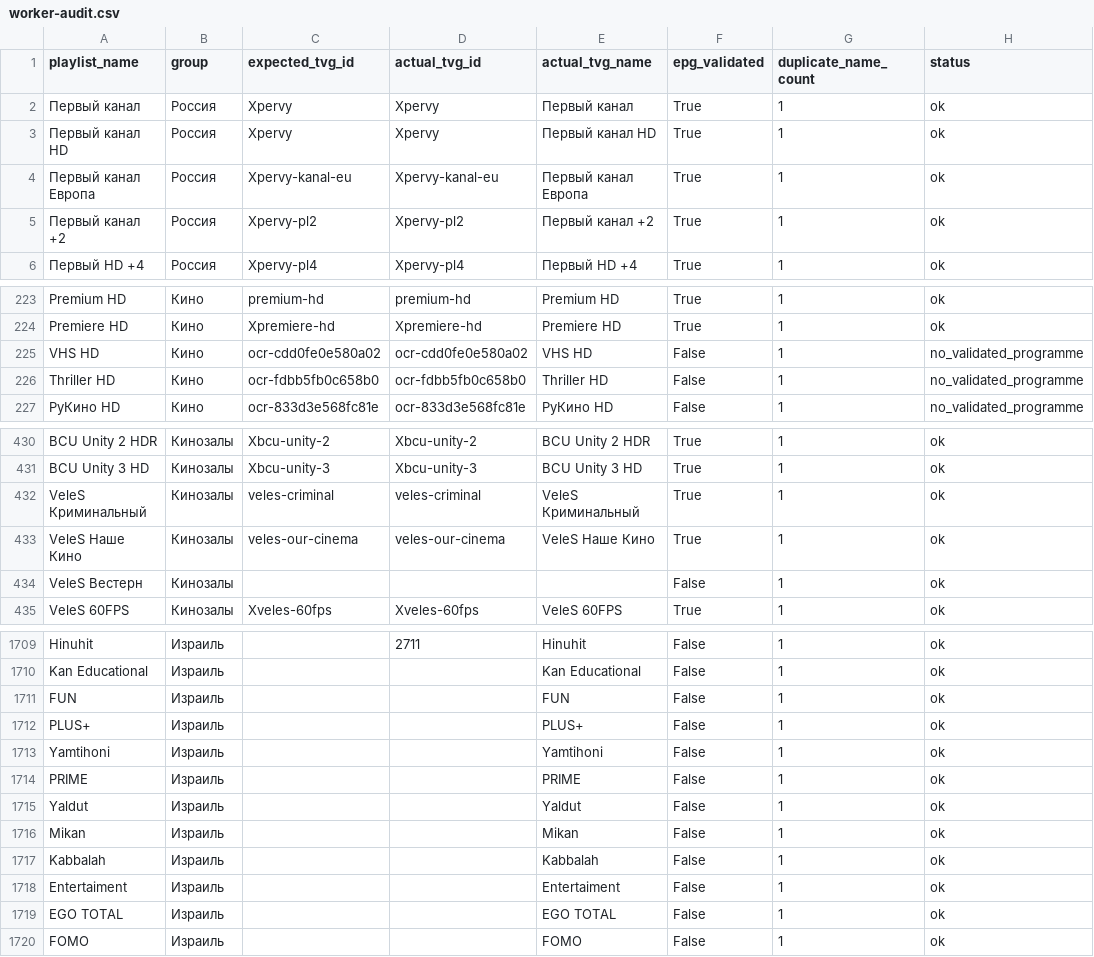
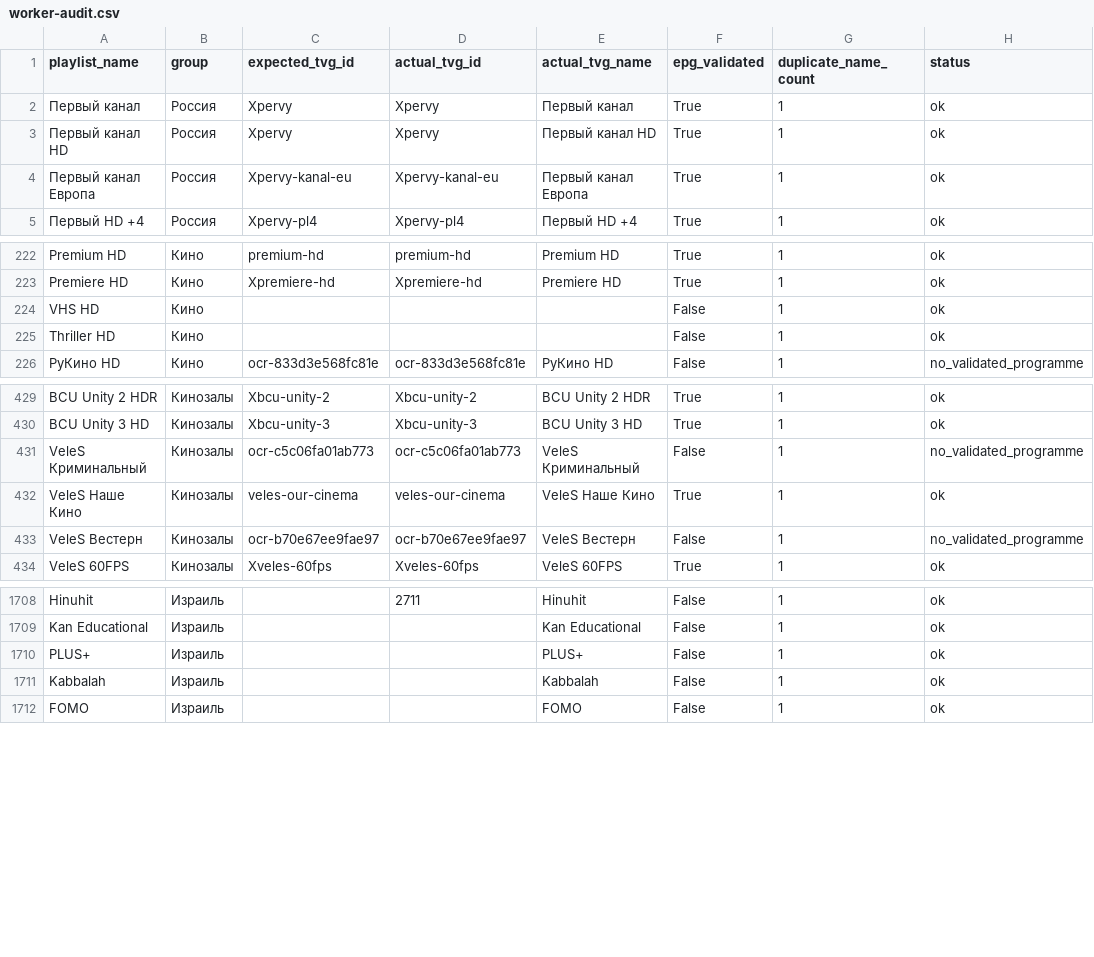
Before and after one commit to peter96son/iptv-epg-builder, a CSV file: output/worker-audit.csv, drawn as a sheet; only a part is shown, gaps mark what is left out; the diff covers the shown part only.

```diff
--- a/output/worker-audit.csv
+++ b/output/worker-audit.csv
@@ -4,3 +4,2 @@ playlist_name,group,expected_tvg_id,actual_tvg_id,actual_tvg_name,epg_validated,
 Первый канал Европа,Россия,Xpervy-kanal-eu,Xpervy-kanal-eu,Первый канал Европа,True,1,ok
-Первый канал +2,Россия,Xpervy-pl2,Xpervy-pl2,Первый канал +2,True,1,ok
 Первый HD +4,Россия,Xpervy-pl4,Xpervy-pl4,Первый HD +4,True,1,ok
@@ -224,4 +223,4 @@ Premium HD,Кино,premium-hd,premium-hd,Premium HD,True,1,ok
 Premiere HD,Кино,Xpremiere-hd,Xpremiere-hd,Premiere HD,True,1,ok
-VHS HD,Кино,ocr-cdd0fe0e580a02,ocr-cdd0fe0e580a02,VHS HD,False,1,no_validated_programme
-Thriller HD,Кино,ocr-fdbb5fb0c658b0,ocr-fdbb5fb0c658b0,Thriller HD,False,1,no_validated_programme
+VHS HD,Кино,,,,False,1,ok
+Thriller HD,Кино,,,,False,1,ok
 РуКино HD,Кино,ocr-833d3e568fc81e,ocr-833d3e568fc81e,РуКино HD,False,1,no_validated_programme
@@ -431,5 +430,5 @@ BCU Unity 2 HDR,Кинозалы,Xbcu-unity-2,Xbcu-unity-2,BCU Unity 2 HDR,True,
 BCU Unity 3 HD,Кинозалы,Xbcu-unity-3,Xbcu-unity-3,BCU Unity 3 HD,True,1,ok
-VeleS Криминальный,Кинозалы,veles-criminal,veles-criminal,VeleS Криминальный,True,1,ok
+VeleS Криминальный,Кинозалы,ocr-c5c06fa01ab773,ocr-c5c06fa01ab773,VeleS Криминальный,False,1,no_validated_programme
 VeleS Наше Кино,Кинозалы,veles-our-cinema,veles-our-cinema,VeleS Наше Кино,True,1,ok
-VeleS Вестерн,Кинозалы,,,,False,1,ok
+VeleS Вестерн,Кинозалы,ocr-b70e67ee9fae97,ocr-b70e67ee9fae97,VeleS Вестерн,False,1,no_validated_programme
 VeleS 60FPS,Кинозалы,Xveles-60fps,Xveles-60fps,VeleS 60FPS,True,1,ok
@@ -1710,11 +1709,4 @@ Hinuhit,Израиль,,2711,Hinuhit,False,1,ok
 Kan Educational,Израиль,,,Kan Educational,False,1,ok
-FUN,Израиль,,,FUN,False,1,ok
 PLUS+,Израиль,,,PLUS+,False,1,ok
-Yamtihoni,Израиль,,,Yamtihoni,False,1,ok
-PRIME,Израиль,,,PRIME,False,1,ok
-Yaldut,Израиль,,,Yaldut,False,1,ok
-Mikan,Израиль,,,Mikan,False,1,ok
 Kabbalah,Израиль,,,Kabbalah,False,1,ok
-Entertaiment,Израиль,,,Entertaiment,False,1,ok
-EGO TOTAL,Израиль,,,EGO TOTAL,False,1,ok
 FOMO,Израиль,,,FOMO,False,1,ok
```
Also changed, not shown: 1 removed row and 81 edited cells elsewhere in this file, output/worker-audit-gaps.csv, 2 other files.
